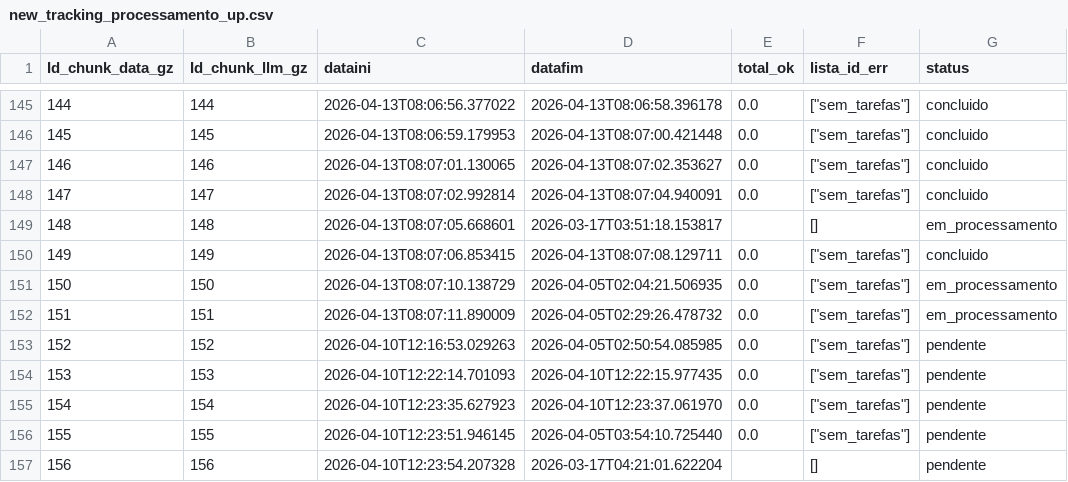
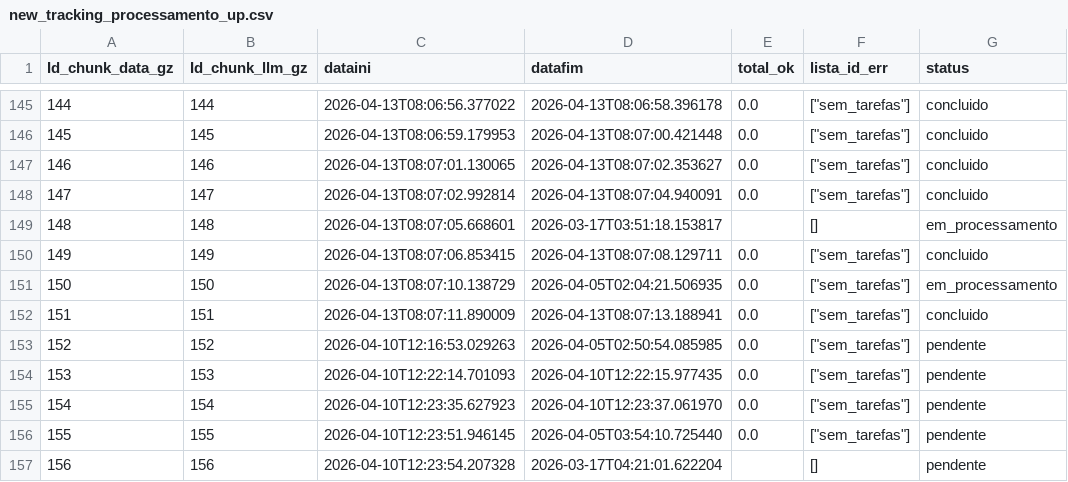
Before and after one commit to carlex22/PARA3, a CSV file: new_tracking_processamento_up.csv, drawn as a sheet; only a part is shown, gaps mark what is left out.

Commit message:
⚠️ Chunk 151 sem tarefas

```diff
--- a/new_tracking_processamento_up.csv
+++ b/new_tracking_processamento_up.csv
@@ -151,3 +151,3 @@ Id_chunk_data_gz,Id_chunk_llm_gz,dataini,datafim,total_ok,lista_id_err,status
 150,150,2026-04-13T08:07:10.138729,2026-04-05T02:04:21.506935,0.0,"[""sem_tarefas""]",em_processamento
-151,151,2026-04-13T08:07:11.890009,2026-04-05T02:29:26.478732,0.0,"[""sem_tarefas""]",em_processamento
+151,151,2026-04-13T08:07:11.890009,2026-04-13T08:07:13.188941,0.0,"[""sem_tarefas""]",concluido
 152,152,2026-04-10T12:16:53.029263,2026-04-05T02:50:54.085985,0.0,"[""sem_tarefas""]",pendente
```
